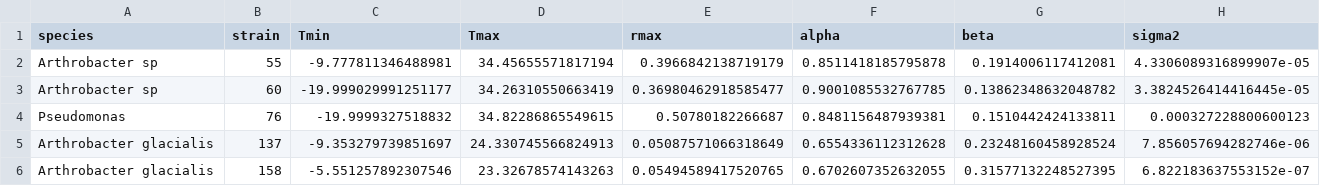
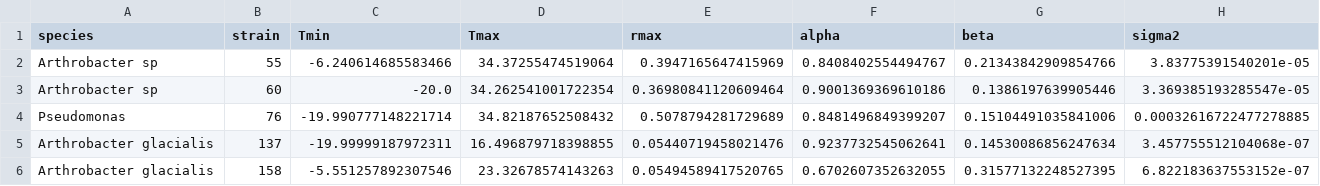
Before and after one commit to mcruzloya/flexTPC, a CSV file: model_comparison/glacierbac_params_flexTPC.csv, drawn as a sheet.

Commit message:
Updated model comparison with additional five-parameter models.

```diff
--- a/model_comparison/glacierbac_params_flexTPC.csv
+++ b/model_comparison/glacierbac_params_flexTPC.csv
@@ -1,6 +1,6 @@
 species,strain,Tmin,Tmax,rmax,alpha,beta,sigma2
-Arthrobacter sp,55,-9.777811346488981,34.45655571817194,0.3966842138719179,0.8511418185795878,0.1914006117412081,4.3306089316899907e-05
-Arthrobacter sp,60,-19.999029991251177,34.26310550663419,0.36980462918585477,0.9001085532767785,0.13862348632048782,3.3824526414416445e-05
-Pseudomonas,76,-19.9999327518832,34.82286865549615,0.50780182266687,0.8481156487939381,0.1510442424133811,0.000327228800600123
-Arthrobacter glacialis,137,-9.353279739851697,24.330745566824913,0.05087571066318649,0.6554336112312628,0.23248160458928524,7.856057694282746e-06
+Arthrobacter sp,55,-6.240614685583466,34.37255474519064,0.3947165647415969,0.8408402554494767,0.21343842909854766,3.83775391540201e-05
+Arthrobacter sp,60,-20.0,34.262541001722354,0.36980841120609464,0.9001369369610186,0.1386197639905446,3.369385193285547e-05
+Pseudomonas,76,-19.990777148221714,34.82187652508432,0.5078794281729689,0.8481496849399207,0.15104491035841006,0.00032616722477278885
+Arthrobacter glacialis,137,-19.99999187972311,16.496879718398855,0.05440719458021476,0.9237732545062641,0.14530086856247634,3.457755512104068e-07
 Arthrobacter glacialis,158,-5.551257892307546,23.32678574143263,0.05494589417520765,0.6702607352632055,0.31577132248527395,6.822183637553152e-07
```
Also changed, not shown: 11 other files.
